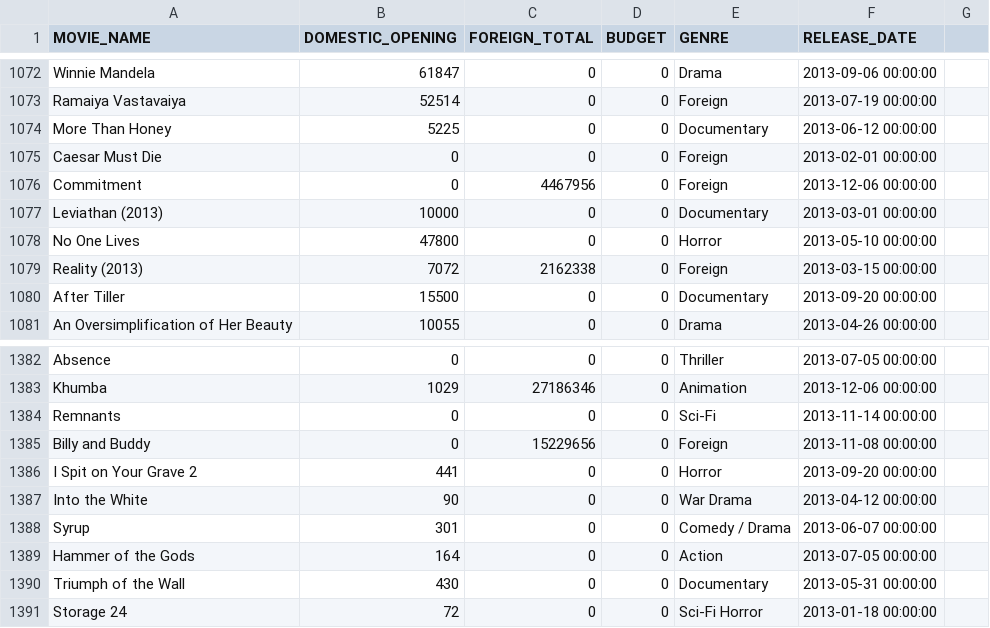
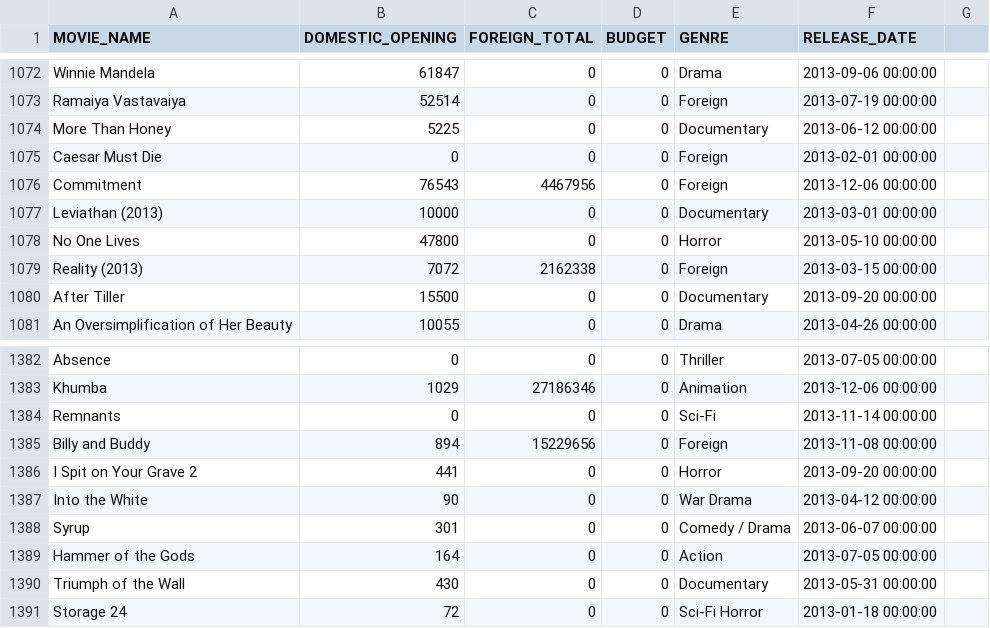
Before and after one commit to wccosby/Project_Luther, a CSV file: movie_data_2013_2014.csv, drawn as a sheet; only a part is shown, gaps mark what is left out; the diff covers the shown part only.

Commit message:
starting analysis and imputing domestic gross and budget data

```diff
--- a/movie_data_2013_2014.csv
+++ b/movie_data_2013_2014.csv
@@ -1075,3 +1075,3 @@ More Than Honey,5225,0,0,Documentary,2013-06-12 00:00:00
 Caesar Must Die,0,0,0,Foreign,2013-02-01 00:00:00
-Commitment,0,4467956,0,Foreign,2013-12-06 00:00:00
+Commitment,76543,4467956,0,Foreign,2013-12-06 00:00:00
 Leviathan (2013),10000,0,0,Documentary,2013-03-01 00:00:00
@@ -1384,3 +1384,3 @@ Khumba,1029,27186346,0,Animation,2013-12-06 00:00:00
 Remnants,0,0,0,Sci-Fi,2013-11-14 00:00:00
-Billy and Buddy,0,15229656,0,Foreign,2013-11-08 00:00:00
+Billy and Buddy,894,15229656,0,Foreign,2013-11-08 00:00:00
 I Spit on Your Grave 2,441,0,0,Horror,2013-09-20 00:00:00
```
Also changed, not shown: 22 edited cells elsewhere in this file, 1 other file.
